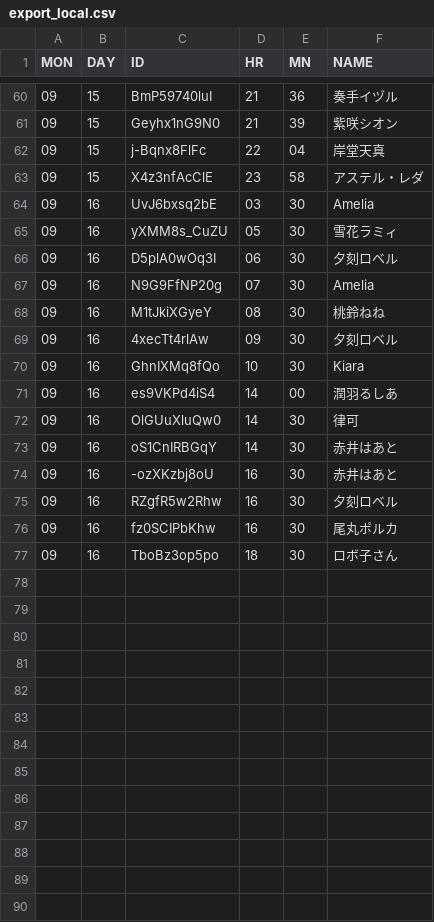
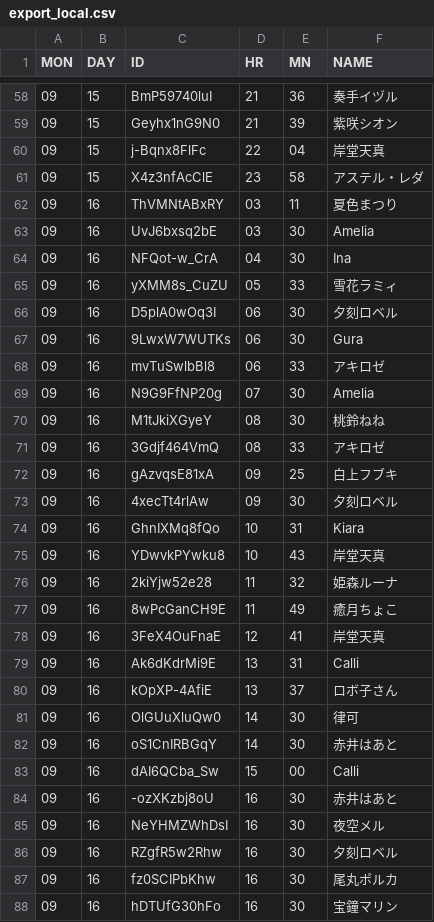
Before and after one commit to sagniKdas53/hololive_harvest_schedule, a CSV file: export_local.csv, drawn as a sheet; only a part is shown, gaps mark what is left out; the shorter side is filled out with more unchanged rows; the diff covers the shown part only.

```diff
--- a/export_local.csv
+++ b/export_local.csv
@@ -63,14 +61,28 @@ MON,DAY,ID,HR,MN,NAME
 09,15,X4z3nfAcClE,23,58,アステル・レダ
+09,16,ThVMNtABxRY,03,11,夏色まつり
 09,16,UvJ6bxsq2bE,03,30,Amelia
-09,16,yXMM8s_CuZU,05,30,雪花ラミィ
+09,16,NFQot-w_CrA,04,30,Ina
+09,16,yXMM8s_CuZU,05,33,雪花ラミィ
 09,16,D5plA0wOq3I,06,30,夕刻ロベル
+09,16,9LwxW7WUTKs,06,30,Gura
+09,16,mvTuSwlbBl8,06,33,アキロゼ
 09,16,N9G9FfNP20g,07,30,Amelia
 09,16,M1tJkiXGyeY,08,30,桃鈴ねね
+09,16,3Gdjf464VmQ,08,33,アキロゼ
+09,16,gAzvqsE81xA,09,25,白上フブキ
 09,16,4xecTt4rlAw,09,30,夕刻ロベル
-09,16,GhnIXMq8fQo,10,30,Kiara
-09,16,es9VKPd4iS4,14,00,潤羽るしあ
+09,16,GhnIXMq8fQo,10,31,Kiara
+09,16,YDwvkPYwku8,10,43,岸堂天真
+09,16,2kiYjw52e28,11,32,姫森ルーナ
+09,16,8wPcGanCH9E,11,49,癒月ちょこ
+09,16,3FeX4OuFnaE,12,41,岸堂天真
+09,16,Ak6dKdrMi9E,13,31,Calli
+09,16,kOpXP-4AfiE,13,37,ロボ子さん
 09,16,OlGUuXluQw0,14,30,律可
 09,16,oS1CnIRBGqY,14,30,赤井はあと
+09,16,dAI6QCba_Sw,15,00,Calli
 09,16,-ozXKzbj8oU,16,30,赤井はあと
+09,16,NeYHMZWhDsI,16,30,夜空メル
 09,16,RZgfR5w2Rhw,16,30,夕刻ロベル
 09,16,fz0SCIPbKhw,16,30,尾丸ポルカ
+09,16,hDTUfG30hFo,16,30,宝鐘マリン
```
Also changed, not shown: 9 added rows and 2 removed rows elsewhere in this file, export.csv, 7 other files.
